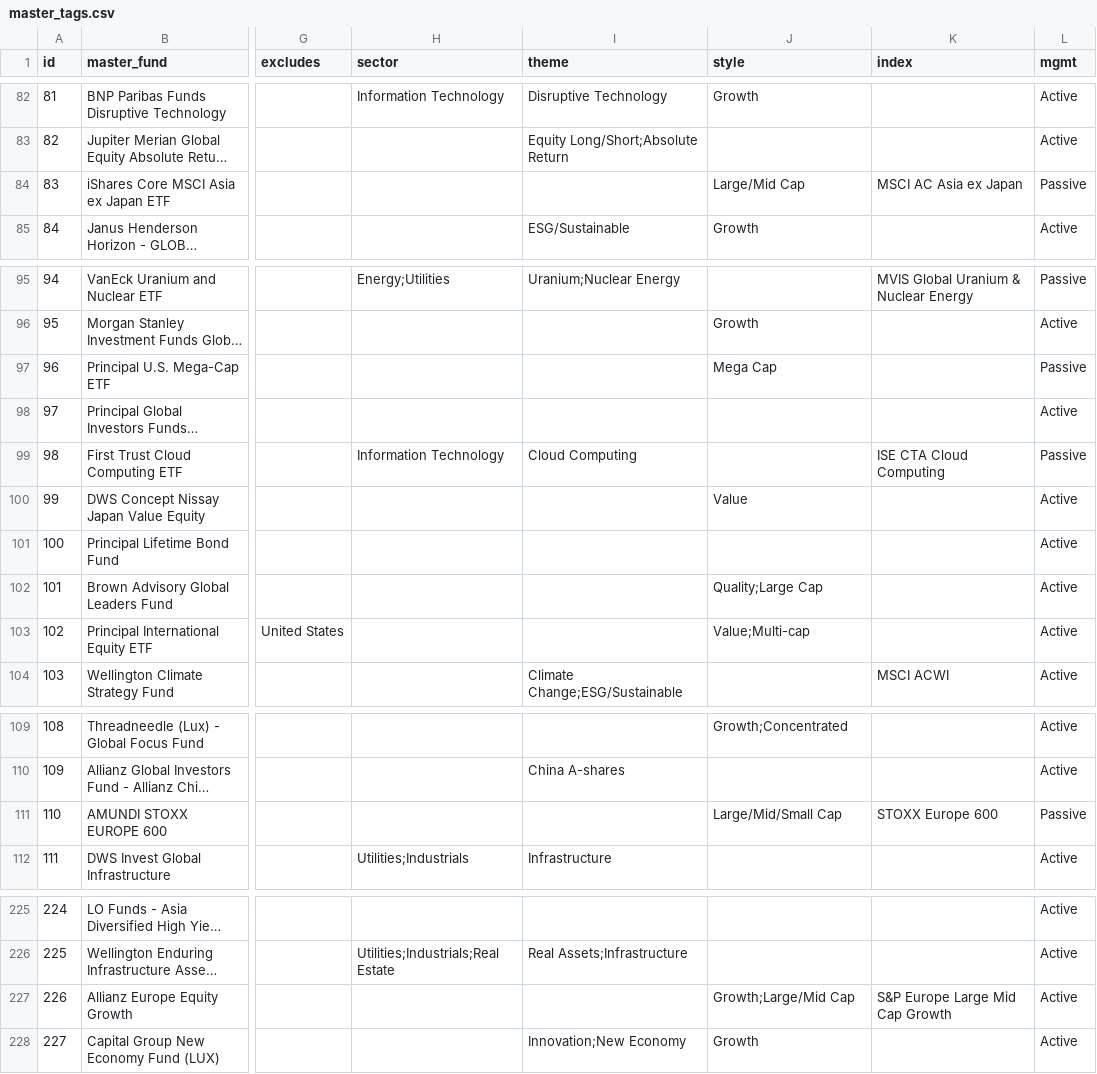
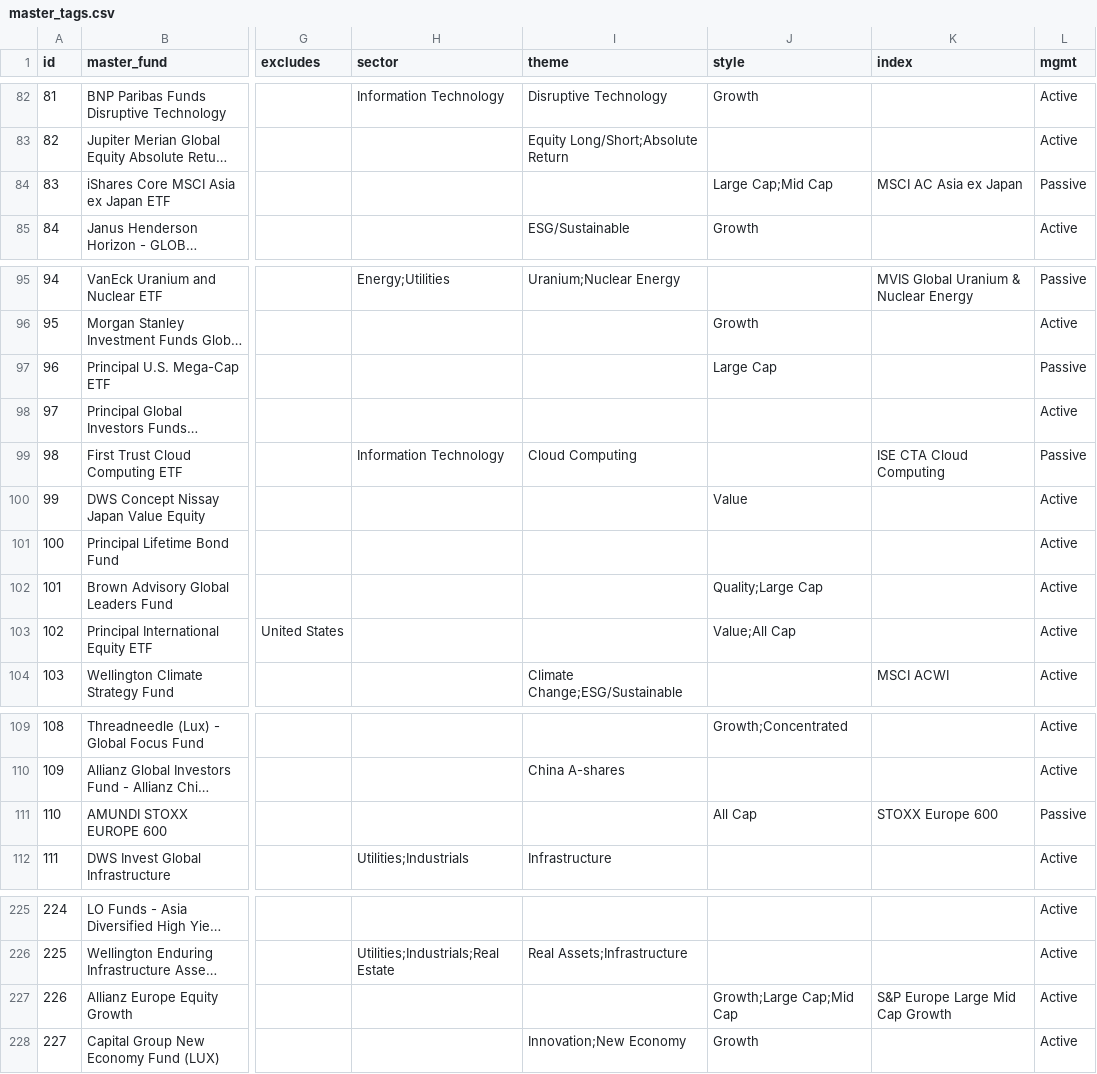
Before and after one commit to asiawork/masterfund-lookup, a CSV file: master_tags.csv, drawn as a sheet; only a part is shown, gaps mark what is left out; long unchanged cells end in …; the diff covers the shown part only; the diff names each change by its address in the sheet, - before the commit and + after, or states it on an @@ line.

```diff
--- a/master_tags.csv
+++ b/master_tags.csv
-J84 (style): Large/Mid Cap
+J84 (style): Large Cap;Mid Cap
-J97 (style): Mega Cap
+J97 (style): Large Cap
-J103 (style): Value;Multi-cap
+J103 (style): Value;All Cap
-J111 (style): Large/Mid/Small Cap
+J111 (style): All Cap
-J227 (style): Growth;Large/Mid Cap
+J227 (style): Growth;Large Cap;Mid Cap
```
Also changed, not shown: 27 edited cells elsewhere in this file, 1 other file.
